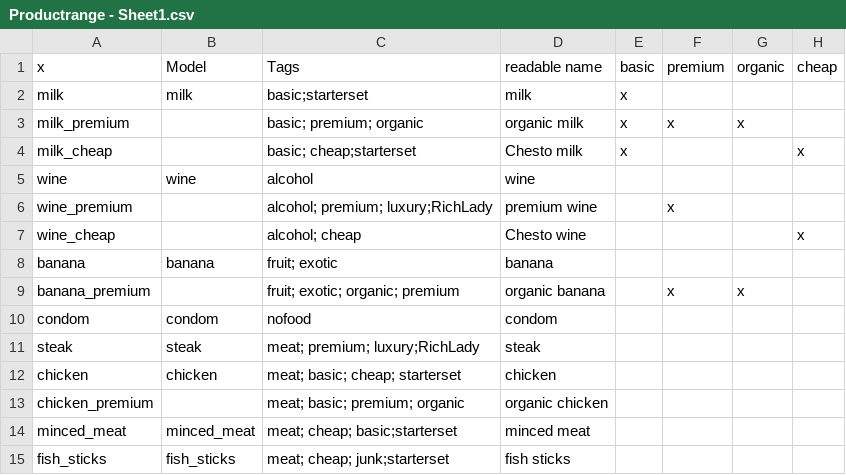
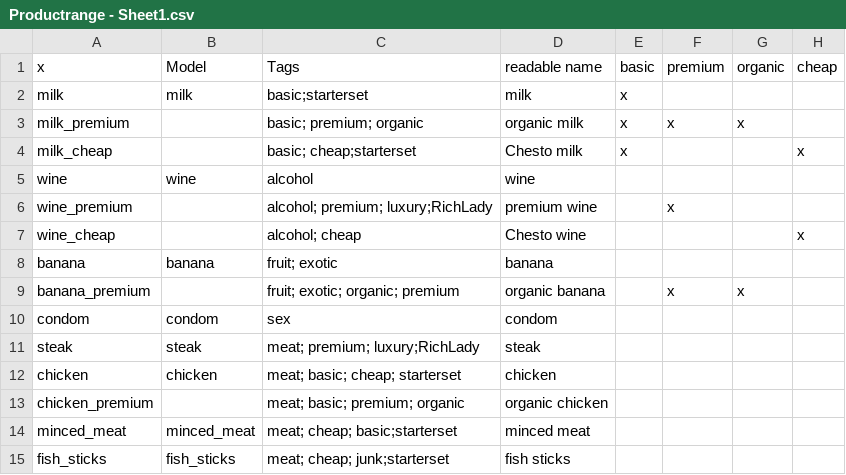
Before and after one commit to josefwho/Till, a CSV file: Assets/Resources/Spreadsheets/Productrange - Sheet1.csv, drawn as a sheet; only a part is shown; the diff names each change by its address in the sheet, - before the commit and + after, or states it on an @@ line.

```diff
--- a/Assets/Resources/Spreadsheets/Productrange - Sheet1.csv
+++ b/Assets/Resources/Spreadsheets/Productrange - Sheet1.csv
-C10: nofood
+C10: sex
```
Also changed, not shown: Assets/Resources/Spreadsheets/CustomerProfiles/Customer Profiles - Hipster.csv.
